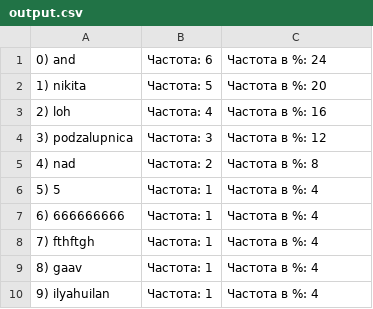
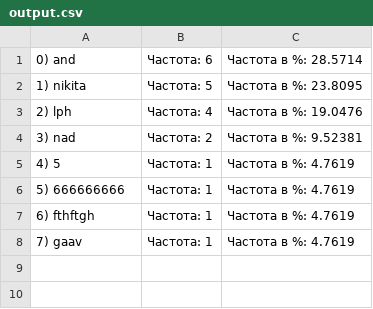
Before and after one commit to ZumaSss/OOP_labs, a CSV file: lab0/cmake-build-debug/output.csv, drawn as a sheet.

Commit message:
Update output.csv

```diff
--- a/lab0/cmake-build-debug/output.csv
+++ b/lab0/cmake-build-debug/output.csv
@@ -1,10 +1,8 @@
-0) and; Частота: 6; Частота в %: 24
-1) nikita; Частота: 5; Частота в %: 20
-2) loh; Частота: 4; Частота в %: 16
-3) podzalupnica; Частота: 3; Частота в %: 12
-4) nad; Частота: 2; Частота в %: 8
-5) 5; Частота: 1; Частота в %: 4
-6) 666666666; Частота: 1; Частота в %: 4
-7) fthftgh; Частота: 1; Частота в %: 4
-8) gaav; Частота: 1; Частота в %: 4
-9) ilyahuilan; Частота: 1; Частота в %: 4
+0) and; Частота: 6; Частота в %: 28.5714
+1) nikita; Частота: 5; Частота в %: 23.8095
+2) lph; Частота: 4; Частота в %: 19.0476
+3) nad; Частота: 2; Частота в %: 9.52381
+4) 5; Частота: 1; Частота в %: 4.7619
+5) 666666666; Частота: 1; Частота в %: 4.7619
+6) fthftgh; Частота: 1; Частота в %: 4.7619
+7) gaav; Частота: 1; Частота в %: 4.7619
```
